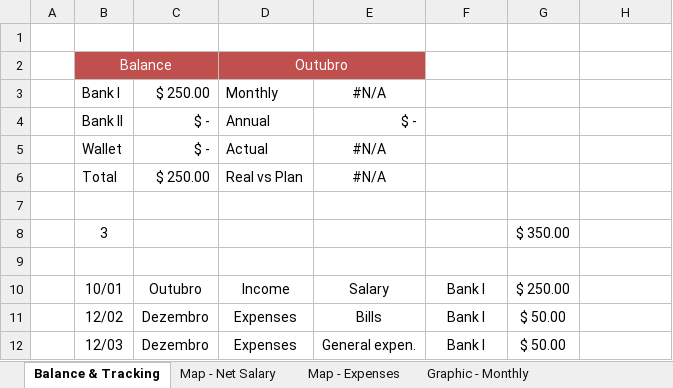
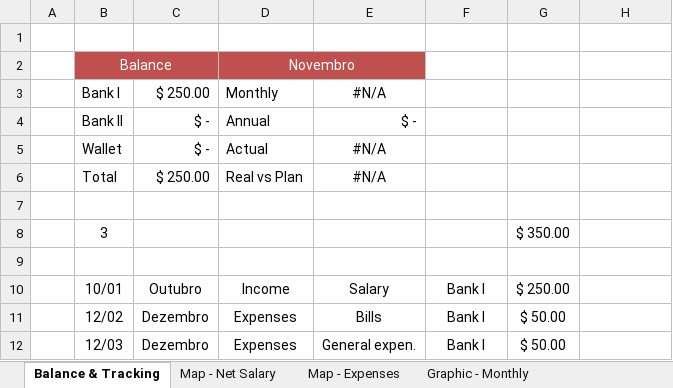
Before and after one commit to RobisonTorres/Python, an Excel workbook: Projects/Automate_Python/Report_Budget/Personal_Budget.xlsx, sheet Balance & Tracking, drawn as a sheet; values as stored, in another font and other column widths than the file's, no borders; conditional formats and table styles not drawn; the diff names each change by its address in the sheet, - before the commit and + after, or states it on an @@ line.

Commit message:
work done.

```diff
--- a/Projects/Automate_Python/Report_Budget/Personal_Budget.xlsx (sheet Balance & Tracking)
+++ b/Projects/Automate_Python/Report_Budget/Personal_Budget.xlsx (sheet Balance & Tracking)
-D2: Outubro
+D2: Novembro
```
Also changed, not shown: formulas that keep their value.
